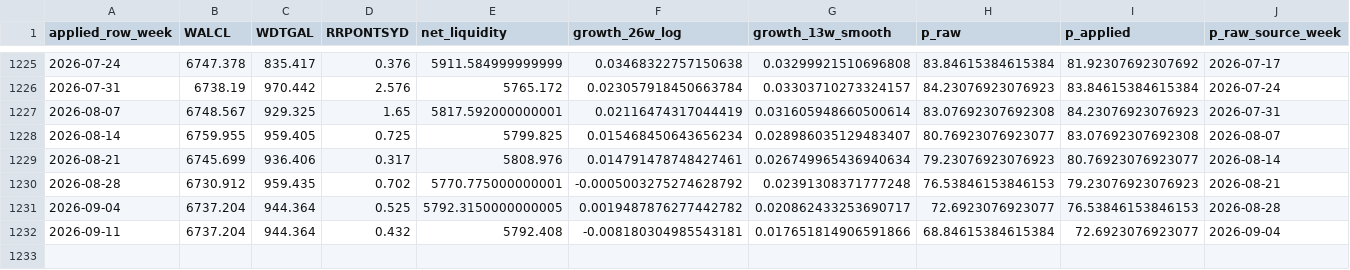
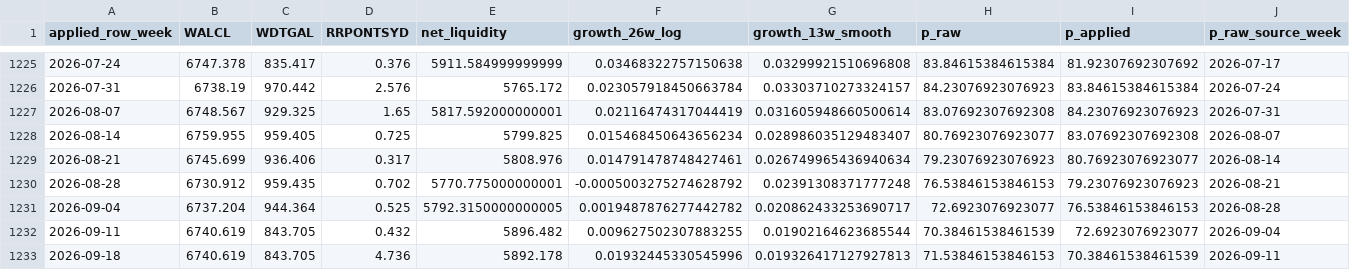
Before and after one commit to PJS-creator/vrt-mrvl-entry-monitor, a CSV file: n1_liquidity_p_lineage.csv, drawn as a sheet; only a part is shown, gaps mark what is left out.

```diff
--- a/n1_liquidity_p_lineage.csv
+++ b/n1_liquidity_p_lineage.csv
@@ -1231,2 +1231,3 @@ applied_row_week,WALCL,WDTGAL,RRPONTSYD,net_liquidity,growth_26w_log,growth_13w_
 2026-09-04,6737.204,944.364,0.525,5792.3150000000005,0.0019487876277442782,0.020862433253690717,72.6923076923077,76.53846153846153,2026-08-28
-2026-09-11,6737.204,944.364,0.432,5792.408,-0.008180304985543181,0.017651814906591866,68.84615384615384,72.6923076923077,2026-09-04
+2026-09-11,6740.619,843.705,0.432,5896.482,0.009627502307883255,0.01902164623685544,70.38461538461539,72.6923076923077,2026-09-04
+2026-09-18,6740.619,843.705,4.736,5892.178,0.01932445330545996,0.019326417127927813,71.53846153846153,70.38461538461539,2026-09-11
```
Also changed, not shown: 16 other files.
